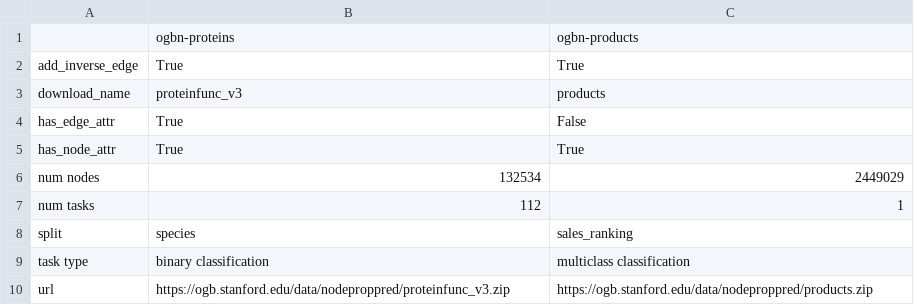
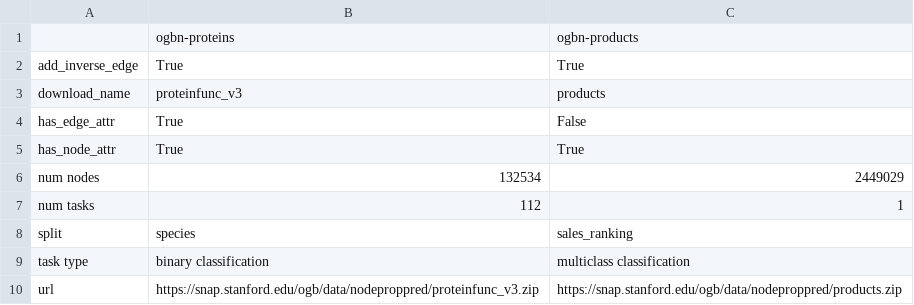
Before and after one commit to snap-stanford/ogb, a CSV file: ogb/nodeproppred/master.csv, drawn as a sheet.

Commit message:
update download url for nodeproppred

```diff
--- a/ogb/nodeproppred/master.csv
+++ b/ogb/nodeproppred/master.csv
@@ -9,2 +9,2 @@ split,species,sales_ranking
 task type,binary classification,multiclass classification
-url,https://ogb.stanford.edu/data/nodeproppred/proteinfunc_v3.zip,https://ogb.stanford.edu/data/nodeproppred/products.zip
+url,https://snap.stanford.edu/ogb/data/nodeproppred/proteinfunc_v3.zip,https://snap.stanford.edu/ogb/data/nodeproppred/products.zip
```
Also changed, not shown: 1 other file.
